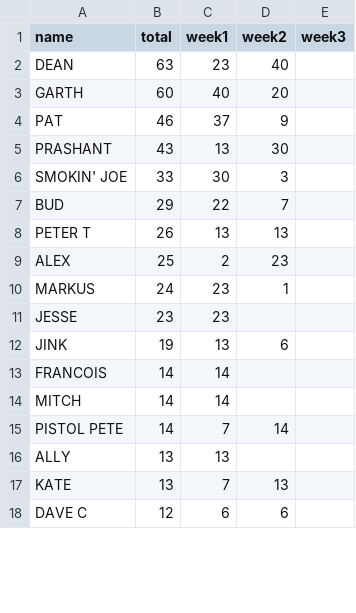
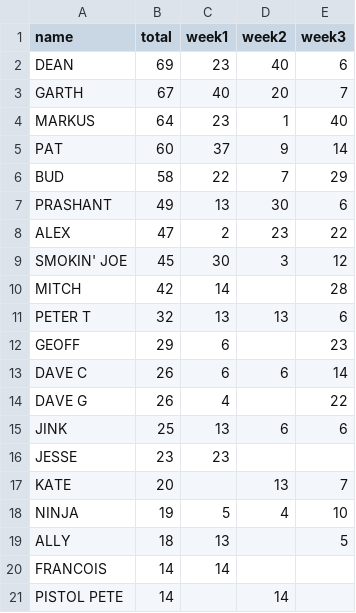
Before and after one commit to henare/stats.hpdp.org.au, a CSV file: _data/npc2024.csv, drawn as a sheet; only a part is shown; the diff covers the shown part only.

Commit message:
Add NPC 2024 Week 3

```diff
--- a/_data/npc2024.csv
+++ b/_data/npc2024.csv
@@ -1,18 +1,21 @@
 name,total,week1,week2,week3
-DEAN,63,23,40,
-GARTH,60,40,20,
-PAT,46,37,9,
-PRASHANT,43,13,30,
-SMOKIN' JOE,33,30,3,
-BUD,29,22,7,
-PETER T,26,13,13,
-ALEX,25,2,23,
-MARKUS,24,23,1,
+DEAN,69,23,40,6
+GARTH,67,40,20,7
+MARKUS,64,23,1,40
+PAT,60,37,9,14
+BUD,58,22,7,29
+PRASHANT,49,13,30,6
+ALEX,47,2,23,22
+SMOKIN' JOE,45,30,3,12
+MITCH,42,14,,28
+PETER T,32,13,13,6
+GEOFF,29,6,,23
+DAVE C,26,6,6,14
+DAVE G,26,4,,22
+JINK,25,13,6,6
 JESSE,23,23,,
-JINK,19,13,6,
+KATE,20,,13,7
+NINJA,19,5,4,10
+ALLY,18,13,,5
 FRANCOIS,14,14,,
-MITCH,14,14,,
-PISTOL PETE,14,7,14,
-ALLY,13,13,,
-KATE,13,7,13,
-DAVE C,12,6,6,
+PISTOL PETE,14,,14,
```
Also changed, not shown: 8 added rows and 7 removed rows elsewhere in this file.
